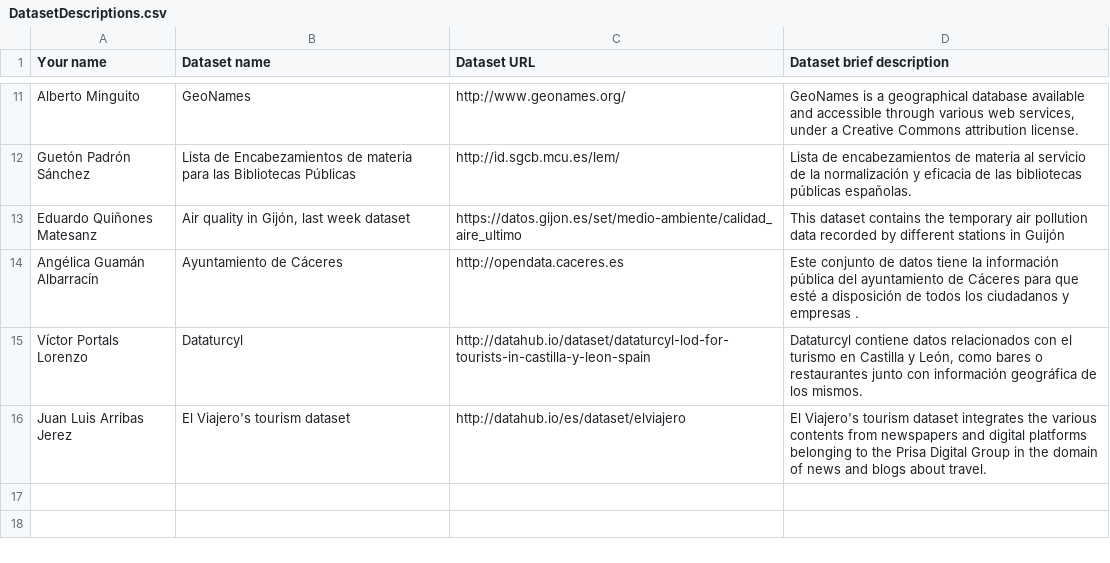
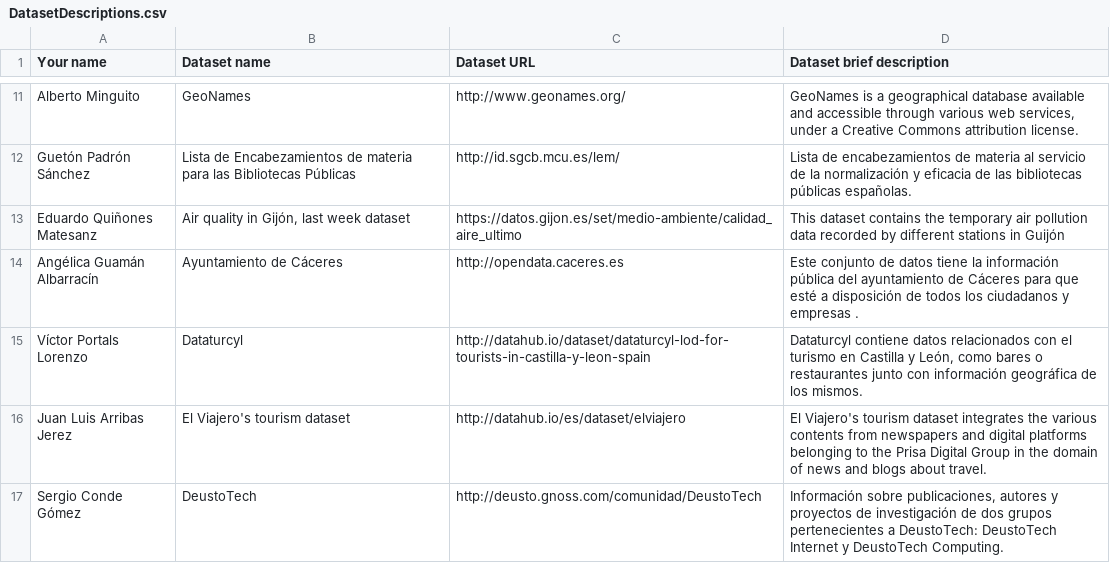
Before and after one commit to FacultadInformatica-LinkedData/Curso2014-2015, a CSV file: Assignment1/DatasetDescriptions.csv, drawn as a sheet; only a part is shown, gaps mark what is left out.

Commit message:
Added my dataset

```diff
--- a/Assignment1/DatasetDescriptions.csv
+++ b/Assignment1/DatasetDescriptions.csv
@@ -16 +16,2 @@ Víctor Portals Lorenzo;  Dataturcyl; http://datahub.io/dataset/dataturcyl-lod-f
 Juan Luis Arribas Jerez; El Viajero's tourism dataset; http://datahub.io/es/dataset/elviajero; El Viajero's tourism dataset integrates the various contents from newspapers and digital platforms belonging to the Prisa Digital Group in the domain of news and blogs about travel.
+Sergio Conde Gómez; DeustoTech; http://deusto.gnoss.com/comunidad/DeustoTech; Información sobre publicaciones, autores y proyectos de investigación de dos grupos pertenecientes a DeustoTech: DeustoTech Internet y DeustoTech Computing.
```
